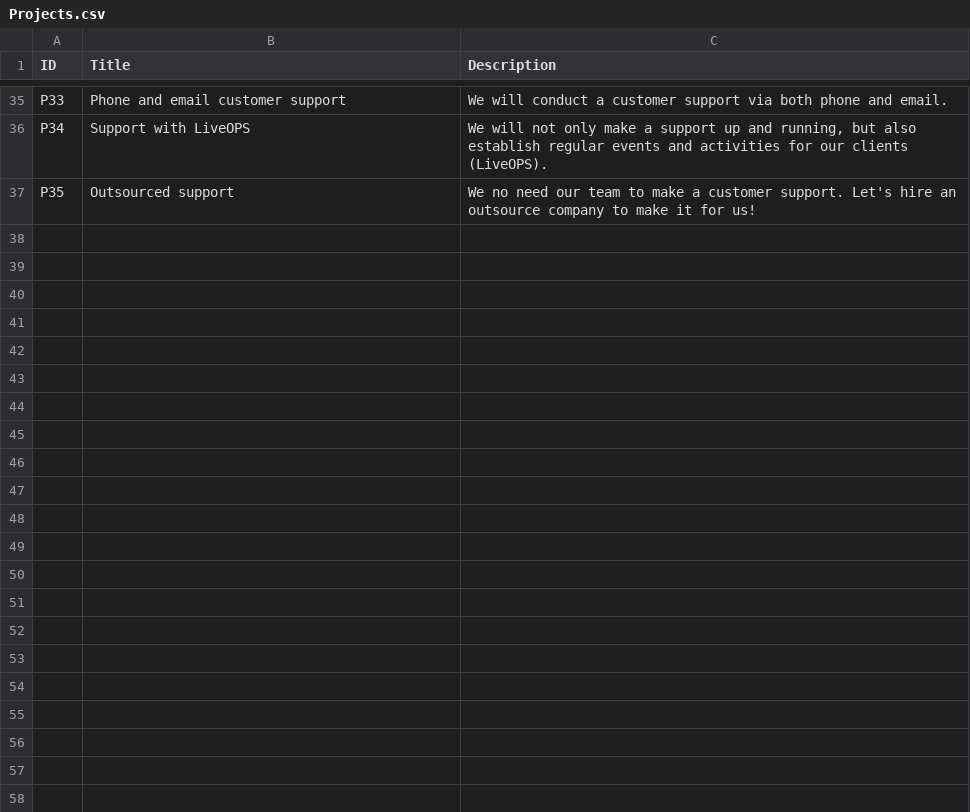
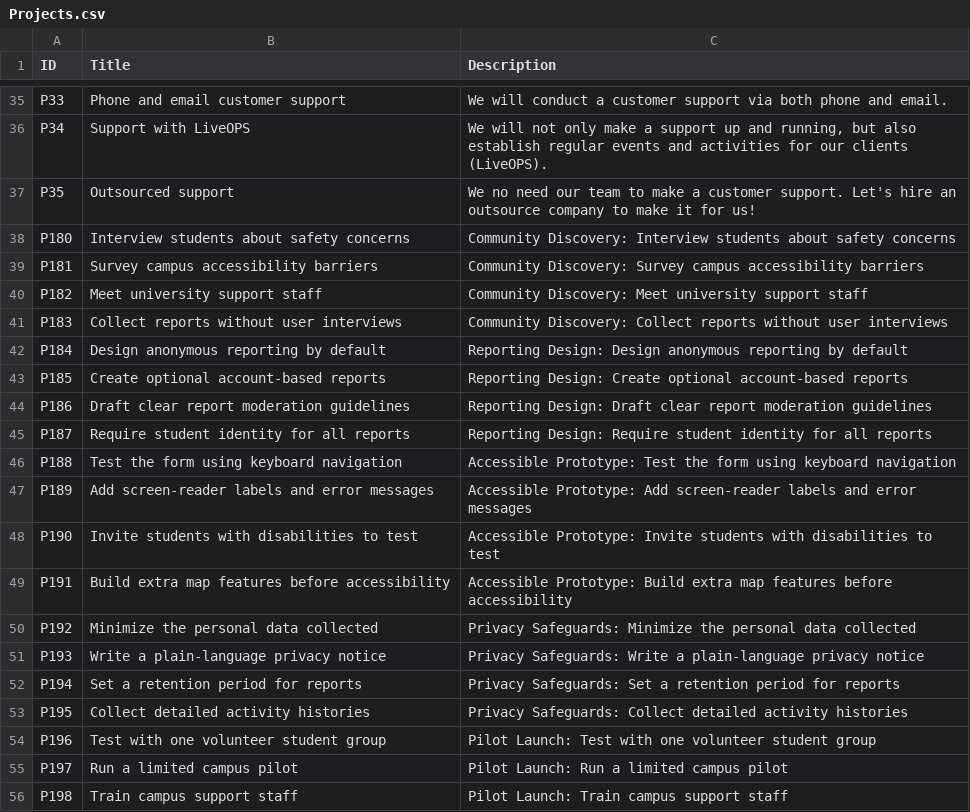
Before and after one commit to Kazakh-British-Technical-University/dpgsim, a CSV file: dpg_sim_export/Data/en/Projects.csv, drawn as a sheet; only a part is shown, gaps mark what is left out; the diff covers the shown part only; the diff names each change by its address in the sheet, - before the commit and + after, or states it on an @@ line.

Commit message:
Add SafeCampus student safety platform scenario (SDG 4)

```diff
--- a/dpg_sim_export/Data/en/Projects.csv
+++ b/dpg_sim_export/Data/en/Projects.csv
+row 38: P180 | Interview students about safety concerns | Community Discovery: Interview students about safety concerns
+row 39: P181 | Survey campus accessibility barriers | Community Discovery: Survey campus accessibility barriers
+row 40: P182 | Meet university support staff | Community Discovery: Meet university support staff
+row 41: P183 | Collect reports without user interviews | Community Discovery: Collect reports without user interviews
+row 42: P184 | Design anonymous reporting by default | Reporting Design: Design anonymous reporting by default
+row 43: P185 | Create optional account-based reports | Reporting Design: Create optional account-based reports
+row 44: P186 | Draft clear report moderation guidelines | Reporting Design: Draft clear report moderation guidelines
+row 45: P187 | Require student identity for all reports | Reporting Design: Require student identity for all reports
+row 46: P188 | Test the form using keyboard navigation | Accessible Prototype: Test the form using keyboard navigation
+row 47: P189 | Add screen-reader labels and error messages | Accessible Prototype: Add screen-reader labels and error messages
+row 48: P190 | Invite students with disabilities to test | Accessible Prototype: Invite students with disabilities to test
+row 49: P191 | Build extra map features before accessibility | Accessible Prototype: Build extra map features before accessibility
+row 50: P192 | Minimize the personal data collected | Privacy Safeguards: Minimize the personal data collected
+row 51: P193 | Write a plain-language privacy notice | Privacy Safeguards: Write a plain-language privacy notice
+row 52: P194 | Set a retention period for reports | Privacy Safeguards: Set a retention period for reports
+row 53: P195 | Collect detailed activity histories | Privacy Safeguards: Collect detailed activity histories
+row 54: P196 | Test with one volunteer student group | Pilot Launch: Test with one volunteer student group
+row 55: P197 | Run a limited campus pilot | Pilot Launch: Run a limited campus pilot
+row 56: P198 | Train campus support staff | Pilot Launch: Train campus support staff
```
Also changed, not shown: 17 added rows elsewhere in this file, dpg_sim_export/Data/en/Events.csv, 4 other files.
